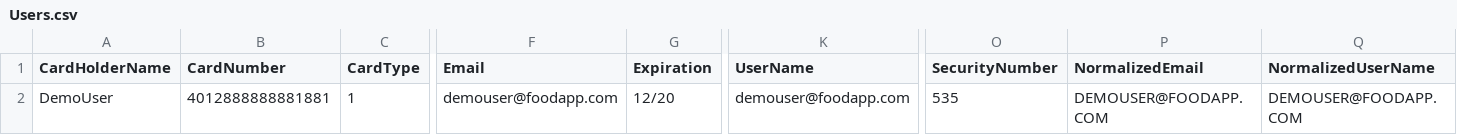
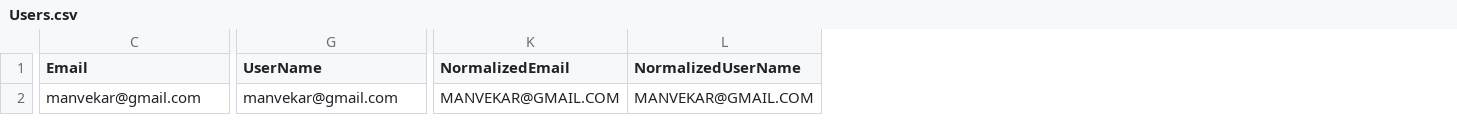
Before and after one commit to manvekar/PayingGuestApp, a CSV file: src/Services/Identity/Identity.API/Setup/Users.csv, drawn as a sheet; only a part is shown, gaps mark what is left out; removed rows and columns are numbered as before the commit, all else as after; the diff names each change by its address in the sheet, - before the commit and + after, or states it on an @@ line.

Commit message:
removed CC Card details, to make this module generic identity service

```diff
--- a/src/Services/Identity/Identity.API/Setup/Users.csv
+++ b/src/Services/Identity/Identity.API/Setup/Users.csv
-column A (CardHolderName), row 2: DemoUser
-column B (CardNumber), row 2: 4012888888881881
-column C (CardType), row 2: 1
-column G (Expiration), row 2: 12/20
-column O (SecurityNumber), row 2: 535
-C2 (Email): demouser@foodapp.com
+C2 (Email): manvekar@gmail.com
-G2 (UserName): demouser@foodapp.com
+G2 (UserName): manvekar@gmail.com
-K2 (NormalizedEmail): DEMOUSER@FOODAPP.COM
+K2 (NormalizedEmail): MANVEKAR@GMAIL.COM
-L2 (NormalizedUserName): DEMOUSER@FOODAPP.COM
+L2 (NormalizedUserName): MANVEKAR@GMAIL.COM
```
Also changed, not shown: 31 other files.
